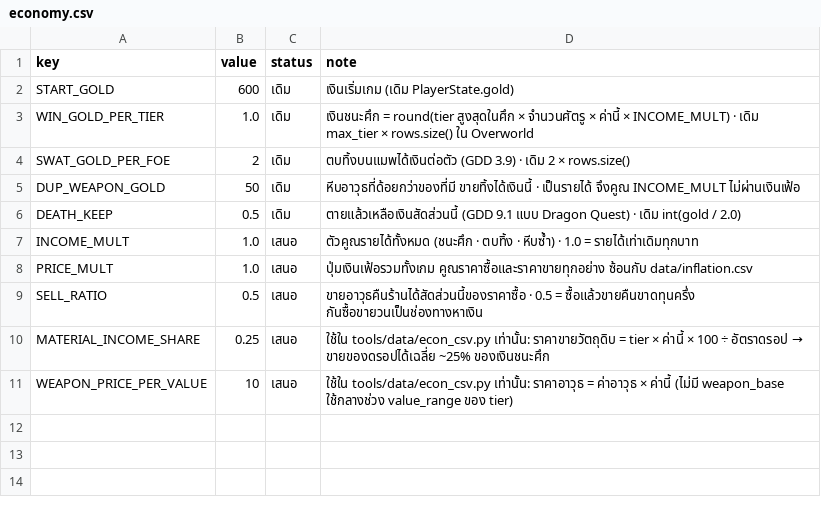
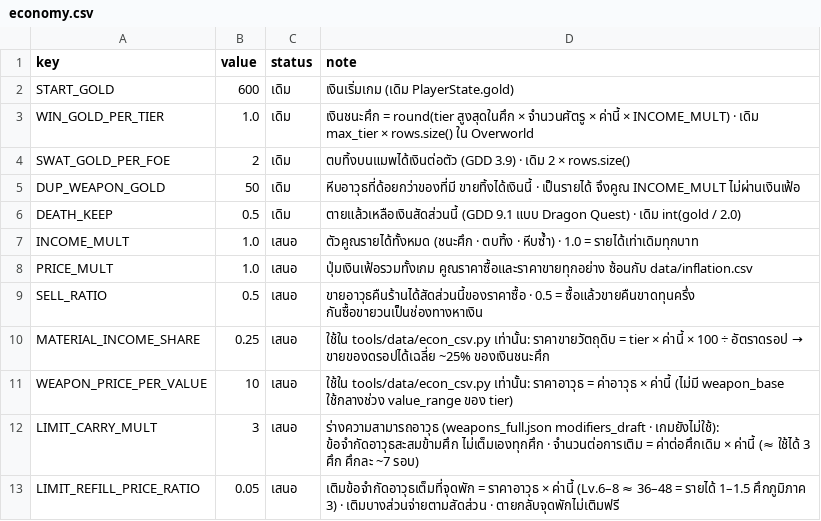
Before and after one commit to pongsaton-stack/caveman, a CSV file: reborner/data/economy.csv, drawn as a sheet.

```diff
--- a/reborner/data/economy.csv
+++ b/reborner/data/economy.csv
@@ -11 +11,3 @@ MATERIAL_INCOME_SHARE,0.25,เสนอ,ใช้ใน tools/data/econ_csv.py
 WEAPON_PRICE_PER_VALUE,10,เสนอ,ใช้ใน tools/data/econ_csv.py เท่านั้น: ราคาอาวุธ = ค่าอาวุธ × ค่านี้ (ไม่มี weapon_base ใช้กลางช่วง value_range ของ tier)
+LIMIT_CARRY_MULT,3,เสนอ,ร่างความสามารถอาวุธ (weapons_full.json modifiers_draft · เกมยังไม่ใช้): ข้อจำกัดอาวุธสะสมข้ามศึก ไม่เต็มเองทุกศึก · จำนวนต่อการเติม = ค่าต่อศึกเดิม × ค่านี้ (≈ ใช้ได้ 3 ศึก ศึกละ ~7 รอบ)
+LIMIT_REFILL_PRICE_RATIO,0.05,เสนอ,เติมข้อจำกัดอาวุธเต็มที่จุดพัก = ราคาอาวุธ × ค่านี้ (Lv.6–8 ≈ 36–48 = รายได้ 1–1.5 ศึกภูมิภาค 3) · เติมบางส่วนจ่ายตามสัดส่วน · ตายกลับจุดพักไม่เติมฟรี
```
Also changed, not shown: 2 other files.
